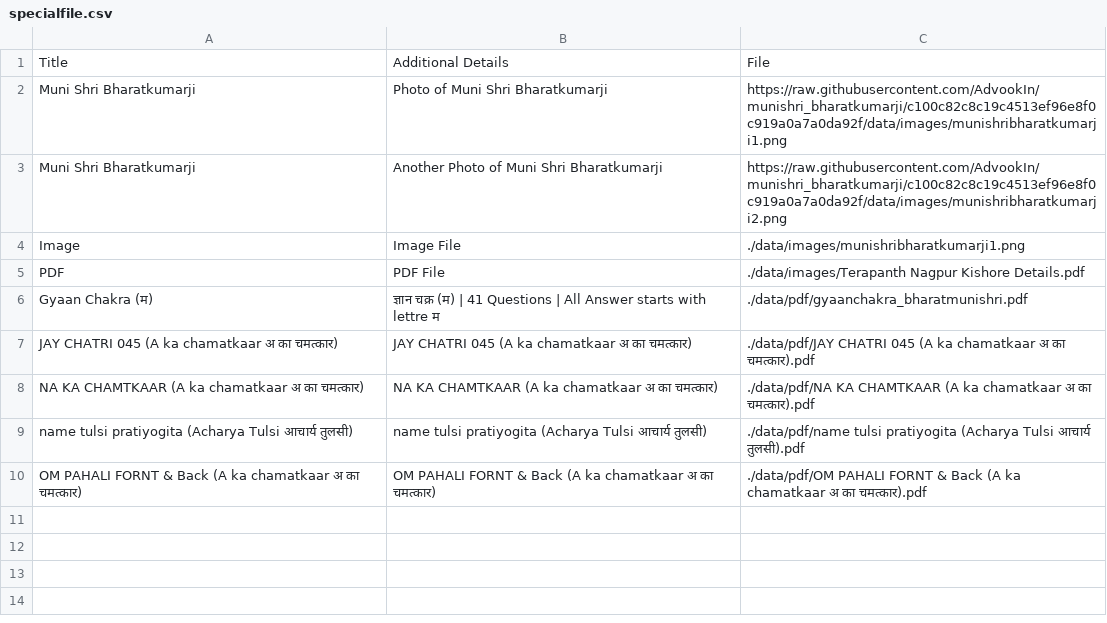
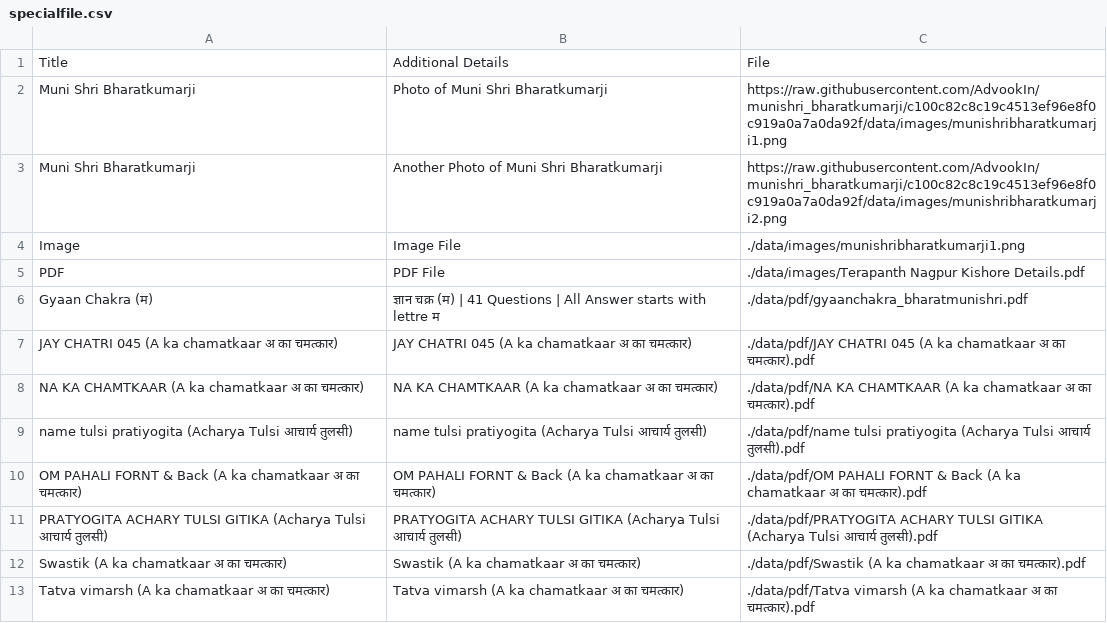
Before and after one commit to AdvookIn/munishri_bharatkumarji, a CSV file: data/specialfile.csv, drawn as a sheet.

Commit message:
Update specialfile.csv

```diff
--- a/data/specialfile.csv
+++ b/data/specialfile.csv
@@ -10 +10,4 @@ name tulsi pratiyogita (Acharya Tulsi आचार्य तुलसी),name t
 OM PAHALI  FORNT & Back  (A ka chamatkaar अ का चमत्कार),OM PAHALI  FORNT & Back  (A ka chamatkaar अ का चमत्कार),./data/pdf/OM PAHALI  FORNT & Back  (A ka chamatkaar अ का चमत्कार).pdf
+PRATYOGITA ACHARY TULSI GITIKA (Acharya Tulsi आचार्य तुलसी),PRATYOGITA ACHARY TULSI GITIKA (Acharya Tulsi आचार्य तुलसी),./data/pdf/PRATYOGITA ACHARY TULSI GITIKA (Acharya Tulsi आचार्य तुलसी).pdf
+Swastik  (A ka chamatkaar अ का चमत्कार),Swastik  (A ka chamatkaar अ का चमत्कार),./data/pdf/Swastik  (A ka chamatkaar अ का चमत्कार).pdf
+Tatva vimarsh  (A ka chamatkaar अ का चमत्कार),Tatva vimarsh  (A ka chamatkaar अ का चमत्कार),./data/pdf/Tatva vimarsh  (A ka chamatkaar अ का चमत्कार).pdf
```
